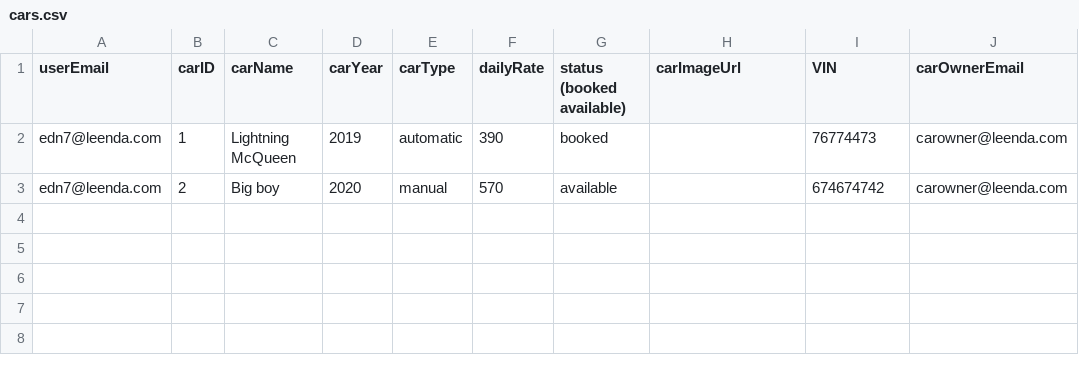
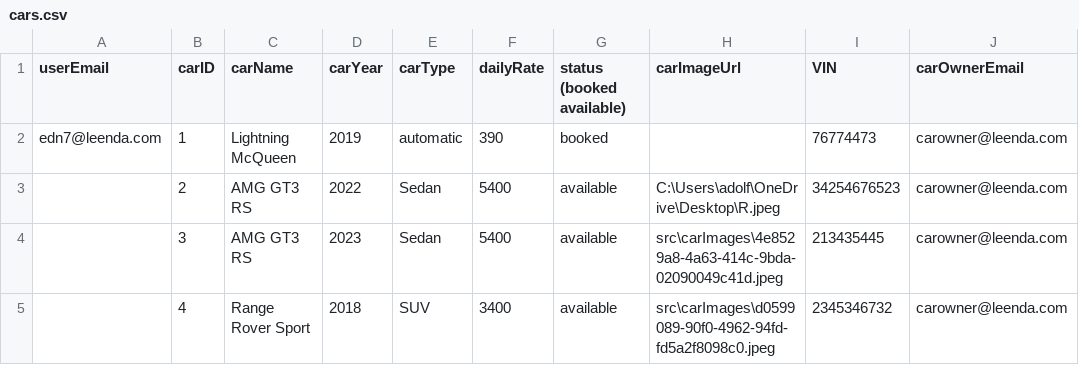
Before and after one commit to adolfzcoder/leenda, a CSV file: src/storage/cars.csv, drawn as a sheet.

Commit message:
Car images being uploaded succesfully

```diff
--- a/src/storage/cars.csv
+++ b/src/storage/cars.csv
@@ -2,2 +2,4 @@ userEmail,carID,carName,carYear,carType,dailyRate,status (booked available),carI
 edn7@leenda.com, 1, Lightning McQueen,2019, automatic, 390, booked, , 76774473,carowner@leenda.com
-edn7@leenda.com, 2, Big boy, 2020, manual, 570, available, , 674674742,carowner@leenda.com
+,2,AMG GT3 RS,2022,Sedan,5400,available,C:\Users\adolf\OneDrive\Desktop\R.jpeg,34254676523,carowner@leenda.com
+,3,AMG GT3 RS,2023,Sedan,5400,available,src\carImages\4e8529a8-4a63-414c-9bda-02090049c41d.jpeg,213435445,carowner@leenda.com
+,4,Range Rover Sport,2018,SUV,3400,available,src\carImages\d0599089-90f0-4962-94fd-fd5a2f8098c0.jpeg,2345346732,carowner@leenda.com
```
Also changed, not shown: 4 other files.
